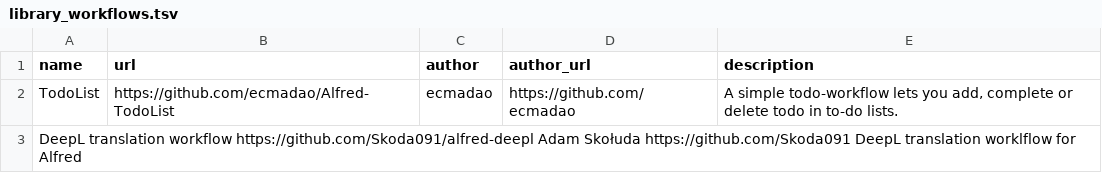
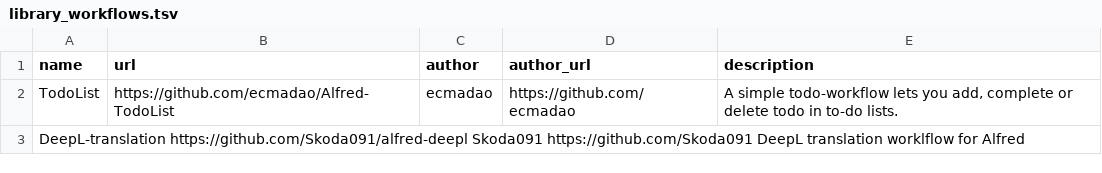
Before and after one commit to deanishe/alfred-workflow, a TSV file: extras/library_workflows.tsv, drawn as a sheet.

Commit message:
Fix tsv columns

```diff
--- a/extras/library_workflows.tsv
+++ b/extras/library_workflows.tsv
@@ -2,2 +2,2 @@ name	url	author	author_url	description
 TodoList	https://github.com/ecmadao/Alfred-TodoList	ecmadao	https://github.com/ecmadao	A simple todo-workflow lets you add, complete or delete todo in to-do lists.
-DeepL translation workflow https://github.com/Skoda091/alfred-deepl Adam Skołuda https://github.com/Skoda091 DeepL translation worklflow for Alfred
+DeepL-translation https://github.com/Skoda091/alfred-deepl Skoda091 https://github.com/Skoda091 DeepL translation worklflow for Alfred
```
